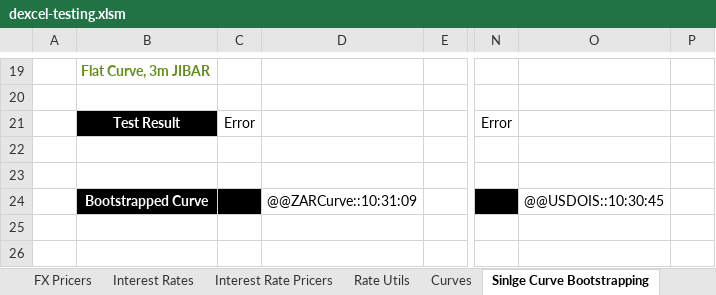
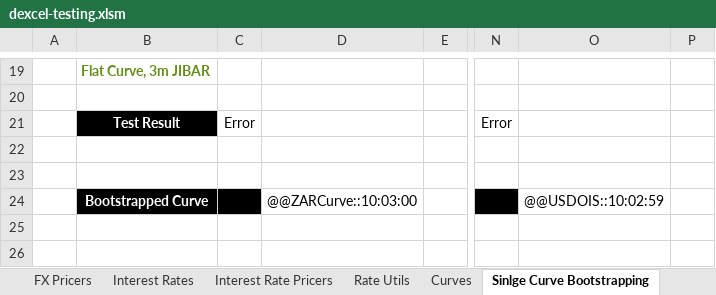
Before and after one commit to StormCollins/dExcel, an Excel workbook: dExcel/resources/workbooks/dexcel-testing.xlsm, sheet Sinlge Curve Bootstrapping, drawn as a sheet; only a part is shown, gaps mark what is left out; values as stored, in another font and other column widths than the file's, no borders; conditional formats not drawn; the diff names each change by its address in the sheet, - before the commit and + after, or states it on an @@ line.

```diff
--- a/dExcel/resources/workbooks/dexcel-testing.xlsm (sheet Sinlge Curve Bootstrapping)
+++ b/dExcel/resources/workbooks/dexcel-testing.xlsm (sheet Sinlge Curve Bootstrapping)
-D24: @@ZARCurve::10:31:09
+D24: @@ZARCurve::10:03:00
-O24: @@USDOIS::10:30:45
+O24: @@USDOIS::10:02:59
```
Also changed, not shown: sheet Table Formatting, sheet Summary, sheet Curves, other sheet tabs, formulas that keep their value, 3 other files.
